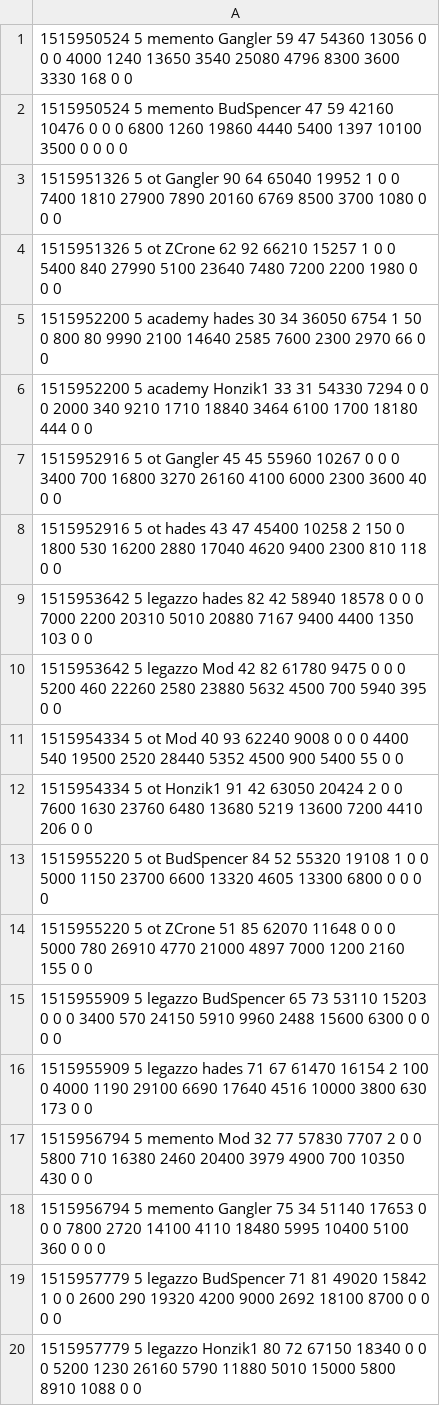
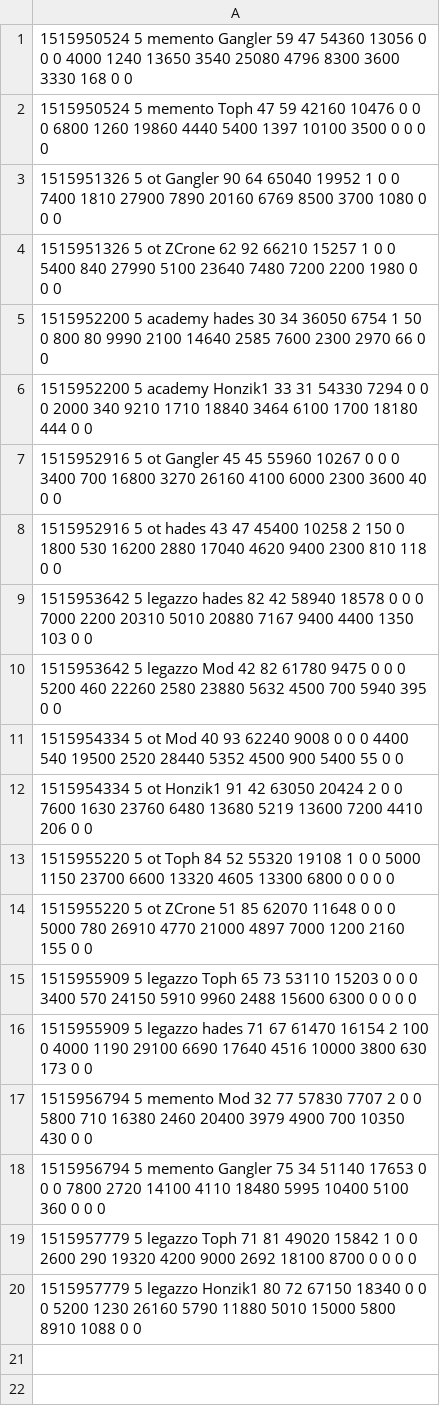
Before and after one commit to sauerduels/stats-generator, a CSV file: logs/sd07/p2stats.csv, drawn as a sheet.

```diff
--- a/logs/sd07/p2stats.csv
+++ b/logs/sd07/p2stats.csv
@@ -1,3 +1,3 @@
 1515950524 5 memento Gangler 59 47 54360 13056 0 0 0 4000 1240 13650 3540 25080 4796 8300 3600 3330 168 0 0
-1515950524 5 memento BudSpencer 47 59 42160 10476 0 0 0 6800 1260 19860 4440 5400 1397 10100 3500 0 0 0 0
+1515950524 5 memento Toph 47 59 42160 10476 0 0 0 6800 1260 19860 4440 5400 1397 10100 3500 0 0 0 0
 1515951326 5 ot Gangler 90 64 65040 19952 1 0 0 7400 1810 27900 7890 20160 6769 8500 3700 1080 0 0 0
@@ -12,5 +12,5 @@
 1515954334 5 ot Honzik1 91 42 63050 20424 2 0 0 7600 1630 23760 6480 13680 5219 13600 7200 4410 206 0 0
-1515955220 5 ot BudSpencer 84 52 55320 19108 1 0 0 5000 1150 23700 6600 13320 4605 13300 6800 0 0 0 0
+1515955220 5 ot Toph 84 52 55320 19108 1 0 0 5000 1150 23700 6600 13320 4605 13300 6800 0 0 0 0
 1515955220 5 ot ZCrone 51 85 62070 11648 0 0 0 5000 780 26910 4770 21000 4897 7000 1200 2160 155 0 0
-1515955909 5 legazzo BudSpencer 65 73 53110 15203 0 0 0 3400 570 24150 5910 9960 2488 15600 6300 0 0 0 0
+1515955909 5 legazzo Toph 65 73 53110 15203 0 0 0 3400 570 24150 5910 9960 2488 15600 6300 0 0 0 0
 1515955909 5 legazzo hades 71 67 61470 16154 2 100 0 4000 1190 29100 6690 17640 4516 10000 3800 630 173 0 0
@@ -18,3 +18,3 @@
 1515956794 5 memento Gangler 75 34 51140 17653 0 0 0 7800 2720 14100 4110 18480 5995 10400 5100 360 0 0 0
-1515957779 5 legazzo BudSpencer 71 81 49020 15842 1 0 0 2600 290 19320 4200 9000 2692 18100 8700 0 0 0 0
+1515957779 5 legazzo Toph 71 81 49020 15842 1 0 0 2600 290 19320 4200 9000 2692 18100 8700 0 0 0 0
 1515957779 5 legazzo Honzik1 80 72 67150 18340 0 0 0 5200 1230 26160 5790 11880 5010 15000 5800 8910 1088 0 0
```
Also changed, not shown: logs/sd02/sd02.csv, logs/sd03/sd03.csv, 25 other files.
